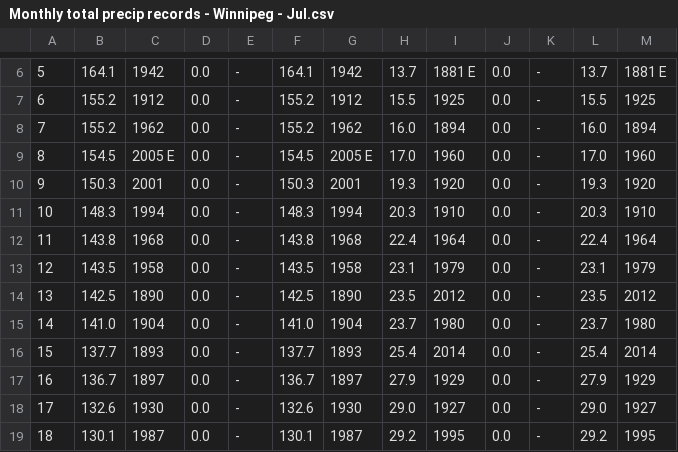
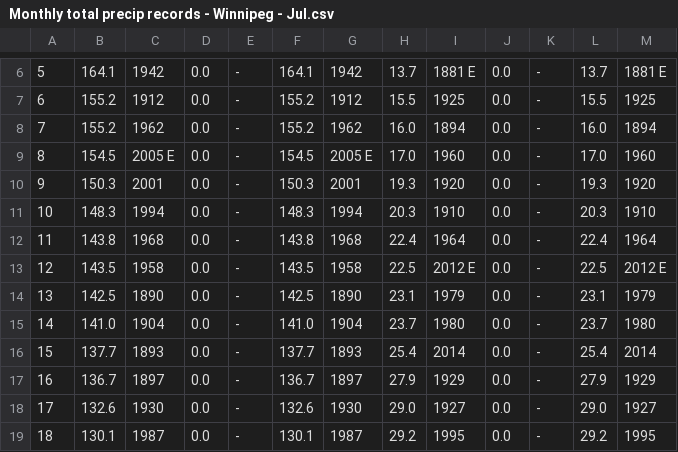
Before and after one commit to jjulietv-pixel/WPGmonthlyprecip, a CSV file: Monthly total precip records - Winnipeg - Jul.csv, drawn as a sheet; only a part is shown, gaps mark what is left out; the diff names each change by its address in the sheet, - before the commit and + after, or states it on an @@ line.

```diff
--- a/Monthly total precip records - Winnipeg - Jul.csv
+++ b/Monthly total precip records - Winnipeg - Jul.csv
-H13: 23.1
+H13: 22.5
-I13: 1979
+I13: 2012 E
-L13: 23.1
+L13: 22.5
-M13: 1979
+M13: 2012 E
-H14: 23.5
+H14: 23.1
-I14: 2012
+I14: 1979
-L14: 23.5
+L14: 23.1
-M14: 2012
+M14: 1979
```
Also changed, not shown: Monthly total precip records - Winnipeg - Apr.csv, Monthly total precip records - Winnipeg - Fall.csv, 6 other files.
